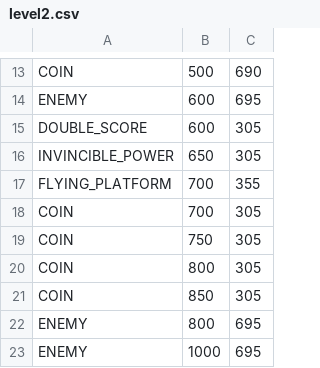
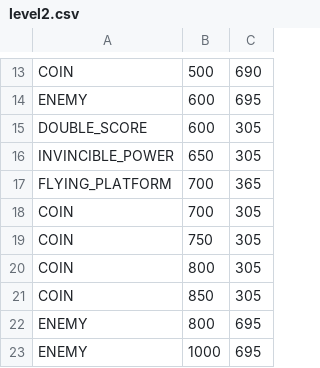
Before and after one commit to zuhairmob/Shadow-Mario, a CSV file: res/level2.csv, drawn as a sheet; only a part is shown, gaps mark what is left out.

```diff
--- a/res/level2.csv
+++ b/res/level2.csv
@@ -16,3 +16,3 @@ DOUBLE_SCORE,600,305
 INVINCIBLE_POWER,650,305
-FLYING_PLATFORM,700,355
+FLYING_PLATFORM,700,365
 COIN,700,305
```
Also changed, not shown: 4 other files.
